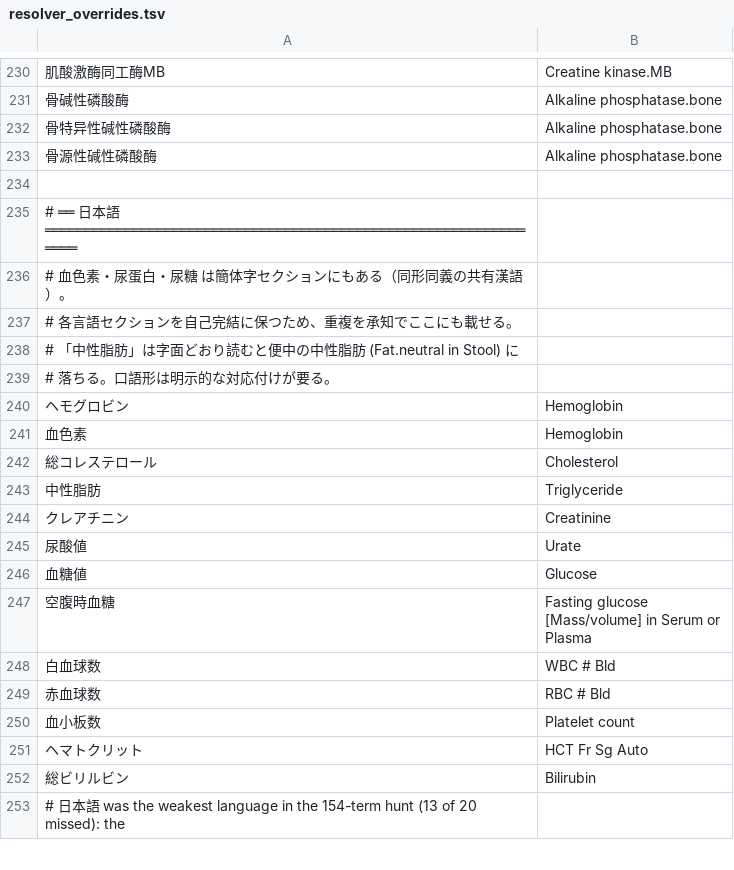
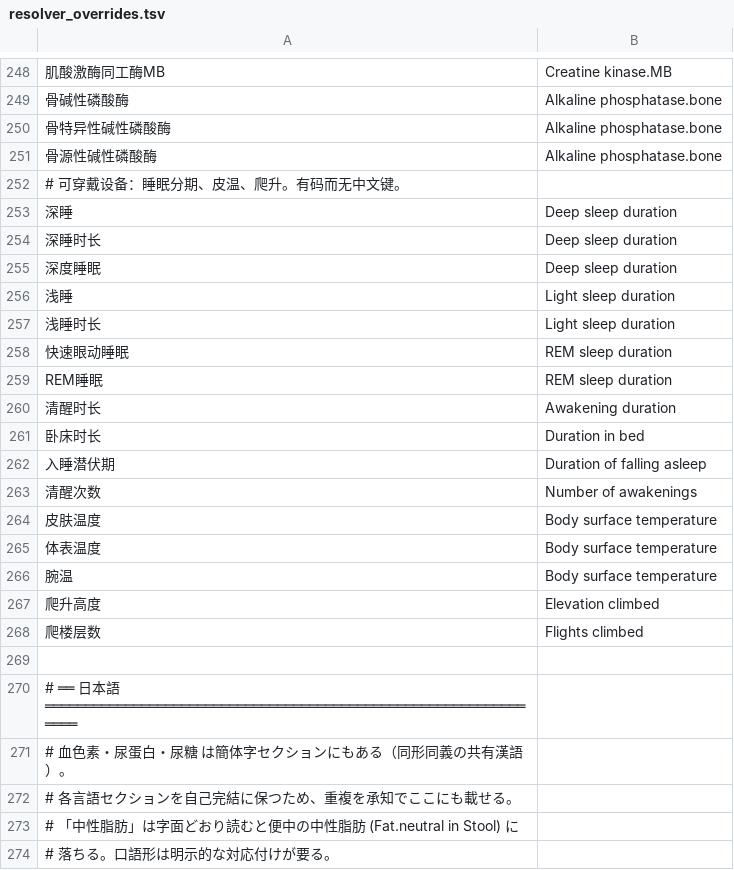
Before and after one commit to thetahealth/mirobody, a TSV file: mirobody/res/resolver_overrides.tsv, drawn as a sheet; only a part is shown, gaps mark what is left out; the shorter side is filled out with more unchanged rows; the diff covers the shown part only; the diff names each change by its address in the sheet, - before the commit and + after, or states it on an @@ line.

```diff
--- a/mirobody/res/resolver_overrides.tsv
+++ b/mirobody/res/resolver_overrides.tsv
+row 252: # 可穿戴设备：睡眠分期、皮温、爬升。有码而无中文键。
+row 253: 深睡 | Deep sleep duration
+row 254: 深睡时长 | Deep sleep duration
+row 255: 深度睡眠 | Deep sleep duration
+row 256: 浅睡 | Light sleep duration
+row 257: 浅睡时长 | Light sleep duration
+row 258: 快速眼动睡眠 | REM sleep duration
+row 259: REM睡眠 | REM sleep duration
+row 260: 清醒时长 | Awakening duration
+row 261: 卧床时长 | Duration in bed
+row 262: 入睡潜伏期 | Duration of falling asleep
+row 263: 清醒次数 | Number of awakenings
+row 264: 皮肤温度 | Body surface temperature
+row 265: 体表温度 | Body surface temperature
+row 266: 腕温 | Body surface temperature
+row 267: 爬升高度 | Elevation climbed
+row 268: 爬楼层数 | Flights climbed
```
Also changed, not shown: 18 added rows elsewhere in this file, 6 other files.
